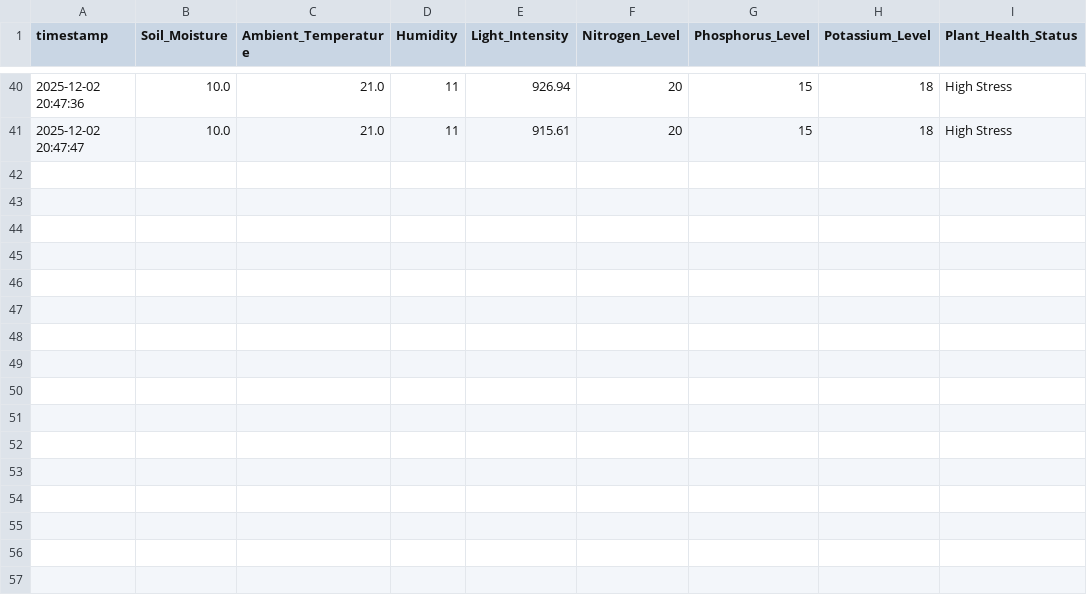
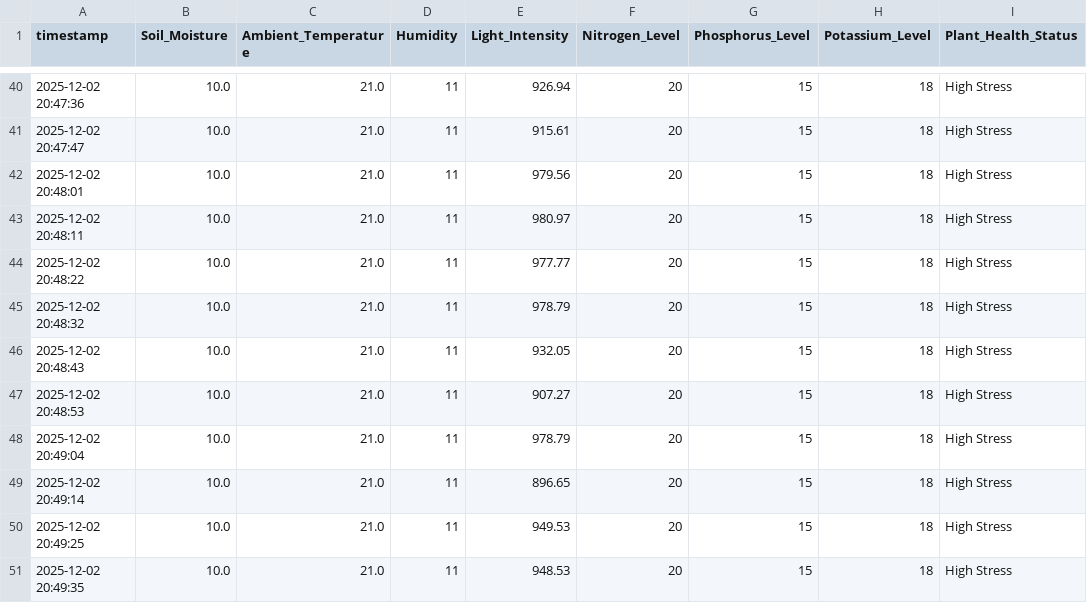
Before and after one commit to Harshavardhan200/EDgeML_Irrigation_health, a CSV file: data/new_plant_health.csv, drawn as a sheet; only a part is shown, gaps mark what is left out.

Commit message:
Auto-update data/new_plant_health.csv

```diff
--- a/data/new_plant_health.csv
+++ b/data/new_plant_health.csv
@@ -41 +41,11 @@ timestamp,Soil_Moisture,Ambient_Temperature,Humidity,Light_Intensity,Nitrogen_Le
 2025-12-02 20:47:47,10.0,21.0,11,915.61,20,15,18,High Stress
+2025-12-02 20:48:01,10.0,21.0,11,979.56,20,15,18,High Stress
+2025-12-02 20:48:11,10.0,21.0,11,980.97,20,15,18,High Stress
+2025-12-02 20:48:22,10.0,21.0,11,977.77,20,15,18,High Stress
+2025-12-02 20:48:32,10.0,21.0,11,978.79,20,15,18,High Stress
+2025-12-02 20:48:43,10.0,21.0,11,932.05,20,15,18,High Stress
+2025-12-02 20:48:53,10.0,21.0,11,907.27,20,15,18,High Stress
+2025-12-02 20:49:04,10.0,21.0,11,978.79,20,15,18,High Stress
+2025-12-02 20:49:14,10.0,21.0,11,896.65,20,15,18,High Stress
+2025-12-02 20:49:25,10.0,21.0,11,949.53,20,15,18,High Stress
+2025-12-02 20:49:35,10.0,21.0,11,948.53,20,15,18,High Stress
```
